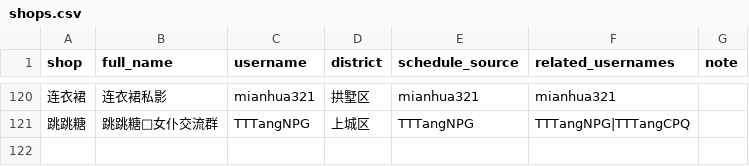
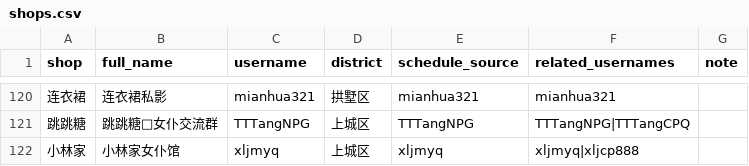
Before and after one commit to qiqi598/nvpuribao, a CSV file: data/shops.csv, drawn as a sheet; only a part is shown, gaps mark what is left out; the diff names each change by its address in the sheet, - before the commit and + after, or states it on an @@ line.

Commit message:
data: auto sync 2026-03-29 14:23 CST

```diff
--- a/data/shops.csv
+++ b/data/shops.csv
+row 122: 小林家 | 小林家女仆馆 | xljmyq | 上城区 | xljmyq | xljmyq|xljcp888
```
